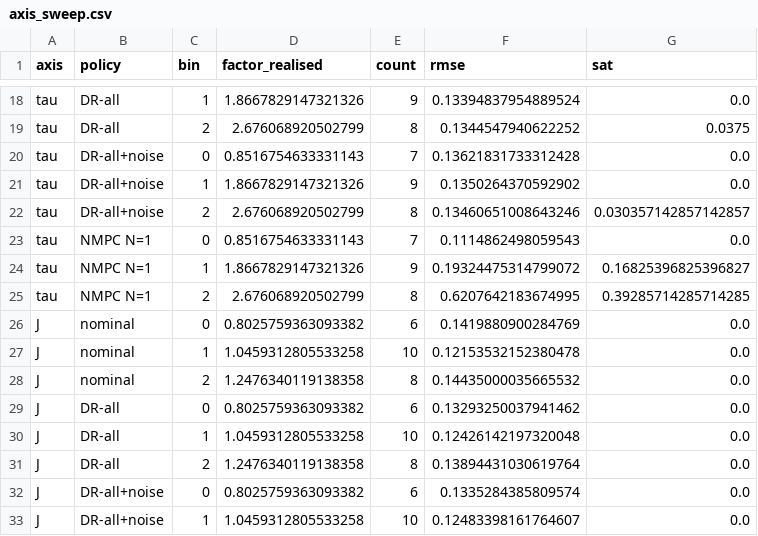
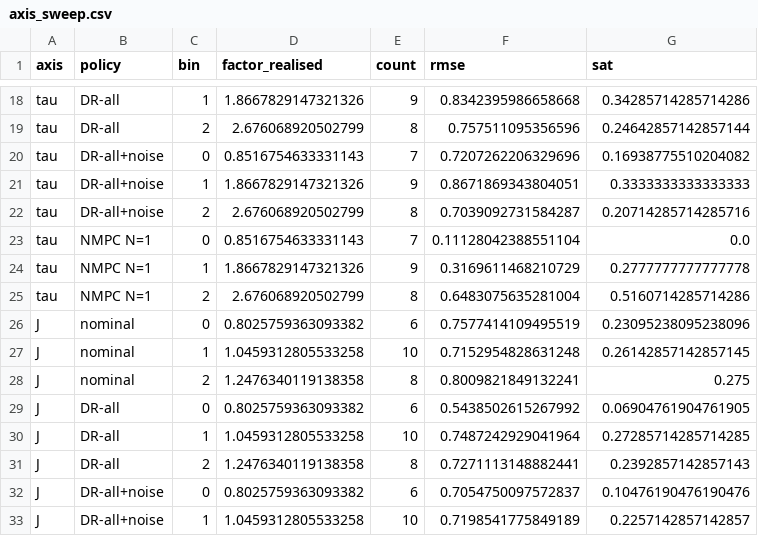
Before and after one commit to amine03-03/RL-Learned-NMPC-with-Residual-Estimation-for-Quadcopter-Control, a CSV file: artifacts/domrand/axis_sweep.csv, drawn as a sheet; only a part is shown, gaps mark what is left out; the diff covers the shown part only; the diff names each change by its address in the sheet, - before the commit and + after, or states it on an @@ line.

```diff
--- a/artifacts/domrand/axis_sweep.csv
+++ b/artifacts/domrand/axis_sweep.csv
-F18 (rmse): 0.13394837954889524
+F18 (rmse): 0.8342395986658668
-G18 (sat): 0.0
+G18 (sat): 0.34285714285714286
-F19 (rmse): 0.1344547940622252
+F19 (rmse): 0.757511095356596
-G19 (sat): 0.0375
+G19 (sat): 0.24642857142857144
-F20 (rmse): 0.13621831733312428
+F20 (rmse): 0.7207262206329696
-G20 (sat): 0.0
+G20 (sat): 0.16938775510204082
-F21 (rmse): 0.1350264370592902
+F21 (rmse): 0.8671869343804051
-G21 (sat): 0.0
+G21 (sat): 0.3333333333333333
-F22 (rmse): 0.13460651008643246
+F22 (rmse): 0.7039092731584287
-G22 (sat): 0.030357142857142857
+G22 (sat): 0.20714285714285716
-F23 (rmse): 0.1114862498059543
+F23 (rmse): 0.11128042388551104
-F24 (rmse): 0.19324475314799072
+F24 (rmse): 0.3169611468210729
-G24 (sat): 0.16825396825396827
+G24 (sat): 0.2777777777777778
-F25 (rmse): 0.6207642183674995
+F25 (rmse): 0.6483075635281004
-G25 (sat): 0.39285714285714285
+G25 (sat): 0.5160714285714286
-F26 (rmse): 0.1419880900284769
+F26 (rmse): 0.7577414109495519
-G26 (sat): 0.0
+G26 (sat): 0.23095238095238096
-F27 (rmse): 0.12153532152380478
+F27 (rmse): 0.7152954828631248
-G27 (sat): 0.0
+G27 (sat): 0.26142857142857145
-F28 (rmse): 0.14435000035665532
+F28 (rmse): 0.8009821849132241
-G28 (sat): 0.0
+G28 (sat): 0.275
-F29 (rmse): 0.13293250037941462
+F29 (rmse): 0.5438502615267992
-G29 (sat): 0.0
+G29 (sat): 0.06904761904761905
-F30 (rmse): 0.12426142197320048
+F30 (rmse): 0.7487242929041964
-G30 (sat): 0.0
+G30 (sat): 0.27285714285714285
-F31 (rmse): 0.13894431030619764
+F31 (rmse): 0.7271113148882441
-G31 (sat): 0.0
+G31 (sat): 0.2392857142857143
-F32 (rmse): 0.1335284385809574
+F32 (rmse): 0.7054750097572837
-G32 (sat): 0.0
+G32 (sat): 0.10476190476190476
-F33 (rmse): 0.12483398161764607
+F33 (rmse): 0.7198541775849189
-G33 (sat): 0.0
+G33 (sat): 0.2257142857142857
```
Also changed, not shown: 61 edited cells elsewhere in this file, artifacts/acmpc/nb3_representation.csv, artifacts/domrand/headline.csv, 41 other files.
